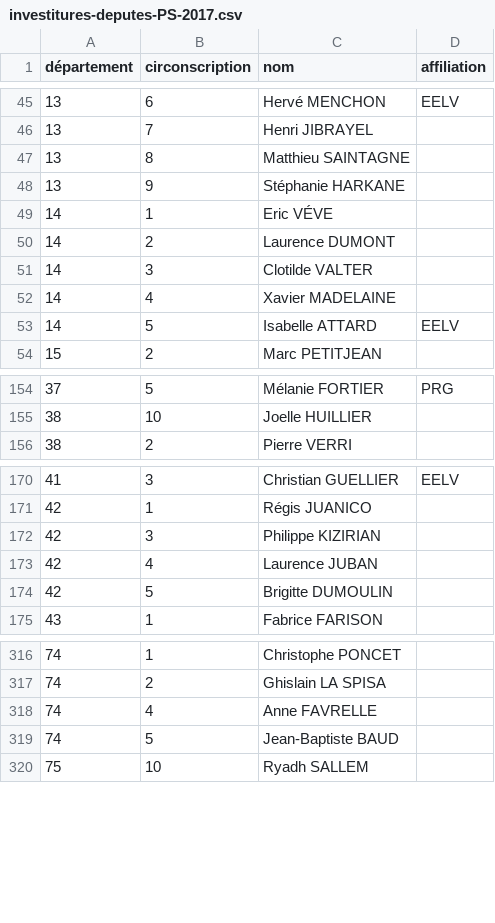
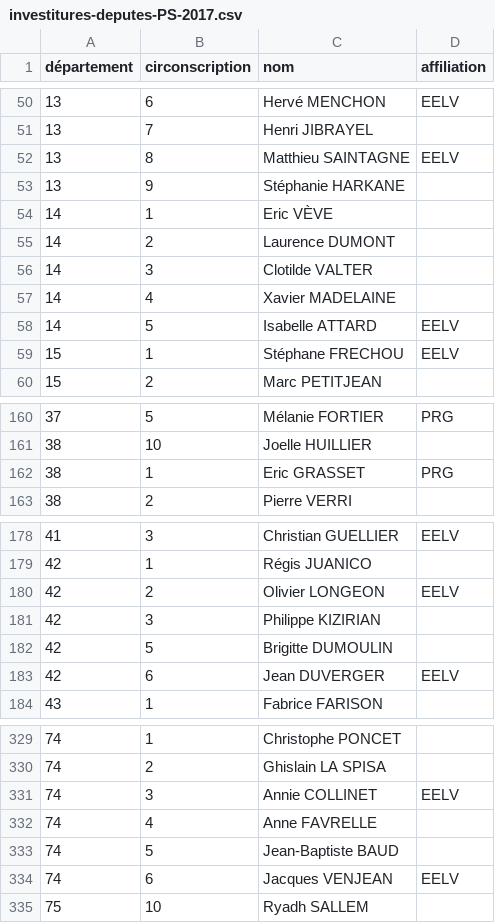
Before and after one commit to RouxRC/investitures-PS-2017, a CSV file: data/investitures-deputes-PS-2017.csv, drawn as a sheet; only a part is shown, gaps mark what is left out; the diff covers the shown part only.

```diff
--- a/data/investitures-deputes-PS-2017.csv
+++ b/data/investitures-deputes-PS-2017.csv
@@ -46,5 +51,5 @@ département,circonscription,nom,affiliation
 13,7,Henri JIBRAYEL
-13,8,Matthieu SAINTAGNE
+13,8,Matthieu SAINTAGNE,EELV
 13,9,Stéphanie HARKANE
-14,1,Eric VÉVE
+14,1,Eric VÈVE
 14,2,Laurence DUMONT
@@ -53,2 +58,3 @@ département,circonscription,nom,affiliation
 14,5,Isabelle ATTARD,EELV
+15,1,Stéphane FRECHOU,EELV
 15,2,Marc PETITJEAN
@@ -155,2 +161,3 @@ département,circonscription,nom,affiliation
 38,10,Joelle HUILLIER
+38,1,Eric GRASSET,PRG
 38,2,Pierre VERRI
@@ -171,5 +179,6 @@ département,circonscription,nom,affiliation
 42,1,Régis JUANICO
+42,2,Olivier LONGEON,EELV
 42,3,Philippe KIZIRIAN
-42,4,Laurence JUBAN
 42,5,Brigitte DUMOULIN
+42,6,Jean DUVERGER,EELV
 43,1,Fabrice FARISON
@@ -317,4 +330,6 @@ département,circonscription,nom,affiliation
 74,2,Ghislain LA SPISA
+74,3,Annie COLLINET,EELV
 74,4,Anne FAVRELLE
 74,5,Jean-Baptiste BAUD
+74,6,Jacques VENJEAN,EELV
 75,10,Ryadh SALLEM
```
Also changed, not shown: 11 added rows and 6 edited cells elsewhere in this file.
